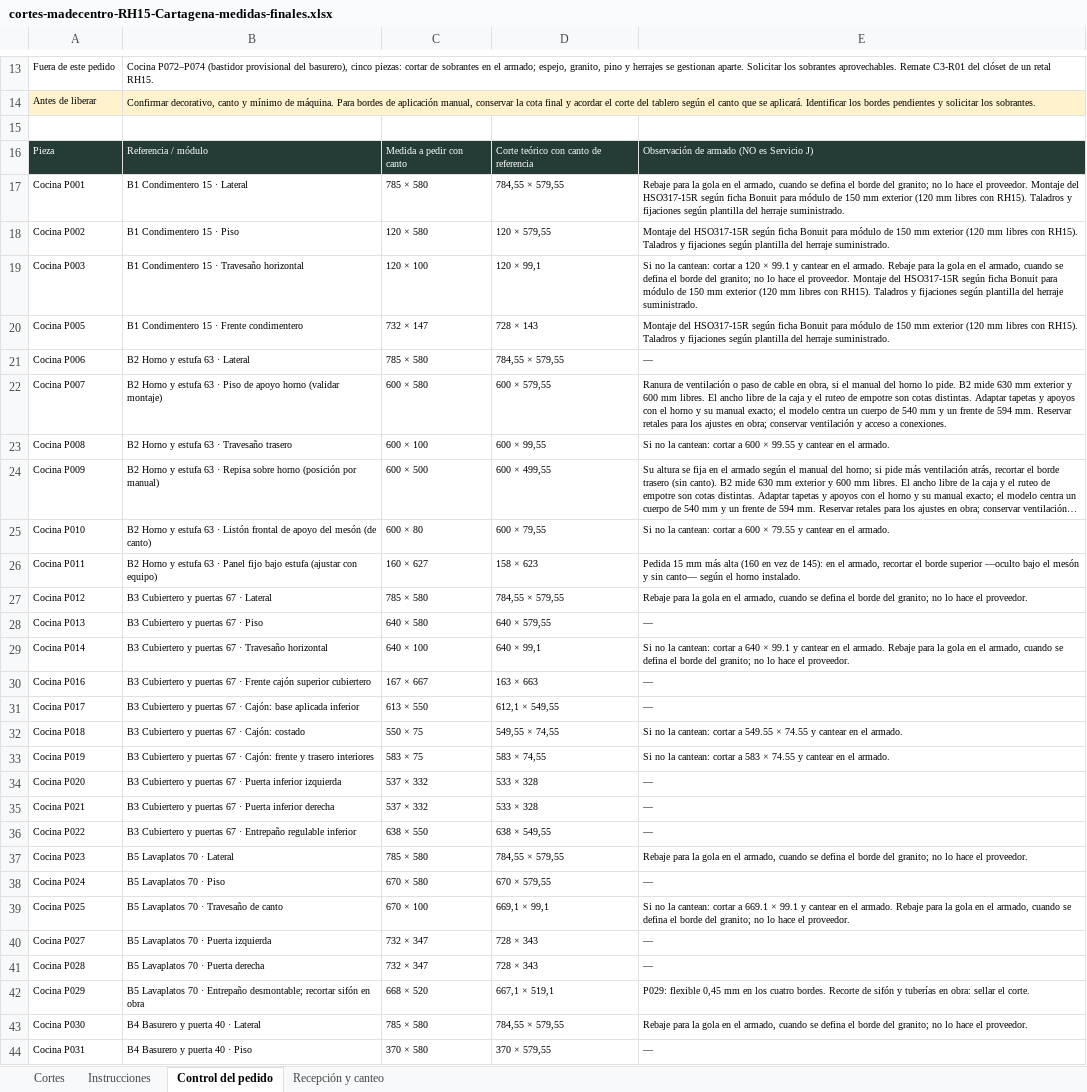
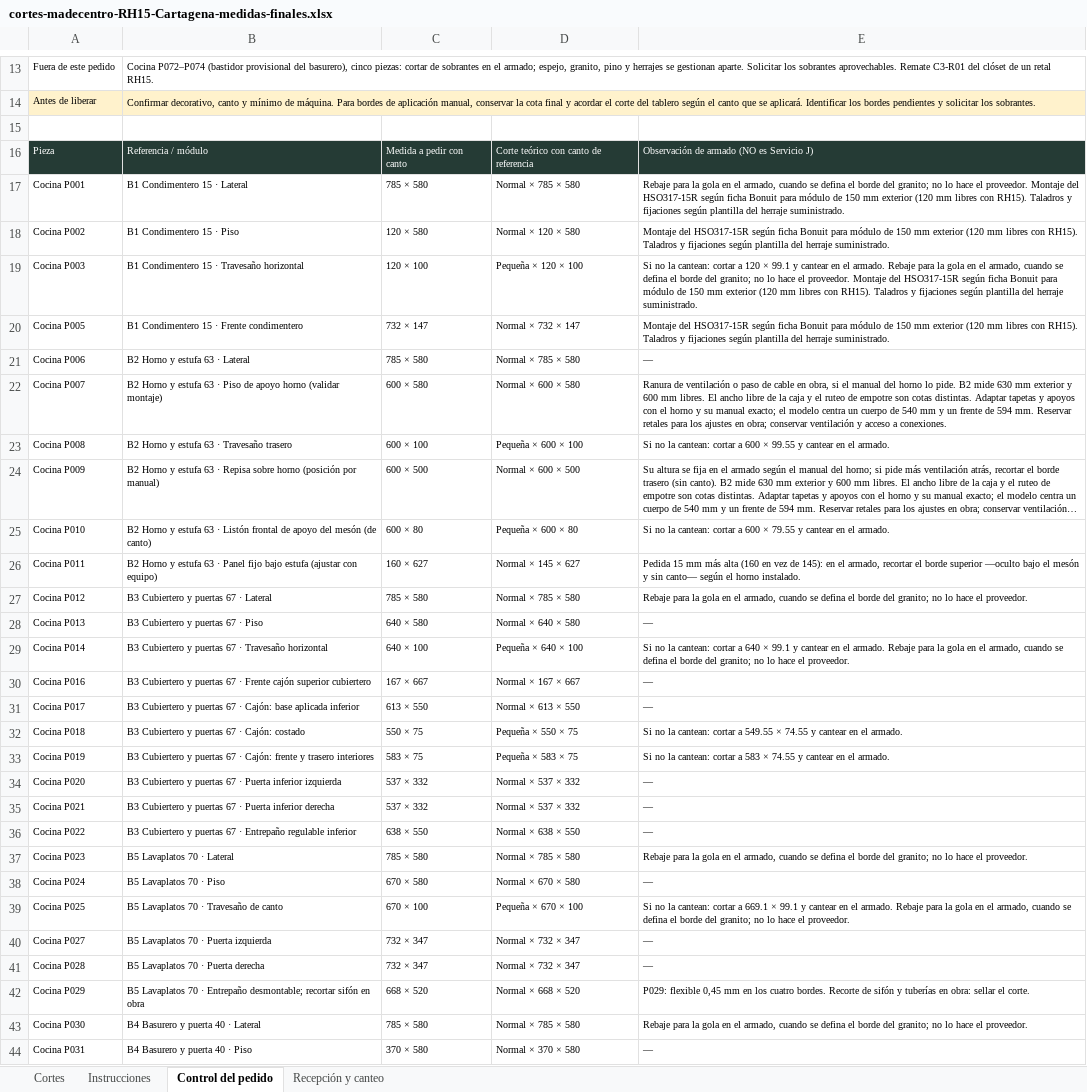
Before and after one commit to williamppmm/espacios-3d, an Excel workbook: cortes-madecentro-RH15-Cartagena-medidas-finales.xlsx, sheet Control del pedido, drawn as a sheet; only a part is shown, gaps mark what is left out; long unchanged cells end in …; values as stored, in another font and other column widths than the file's, no borders; the diff covers the shown part only; the diff names each change by its address in the sheet, - before the commit and + after, or states it on an @@ line.

Commit message:
Integra pecera, generadores y pedidos actualizados del proyecto

```diff
--- a/cortes-madecentro-RH15-Cartagena-medidas-finales.xlsx (sheet Control del pedido)
+++ b/cortes-madecentro-RH15-Cartagena-medidas-finales.xlsx (sheet Control del pedido)
-D17: 784,55 × 579,55
+D17: Normal × 785 × 580
-D18: 120 × 579,55
+D18: Normal × 120 × 580
-D19: 120 × 99,1
+D19: Pequeña × 120 × 100
-D20: 728 × 143
+D20: Normal × 732 × 147
-D21: 784,55 × 579,55
+D21: Normal × 785 × 580
-D22: 600 × 579,55
+D22: Normal × 600 × 580
-D23: 600 × 99,55
+D23: Pequeña × 600 × 100
-D24: 600 × 499,55
+D24: Normal × 600 × 500
-D25: 600 × 79,55
+D25: Pequeña × 600 × 80
-D26: 158 × 623
+D26: Normal × 145 × 627
-D27: 784,55 × 579,55
+D27: Normal × 785 × 580
-D28: 640 × 579,55
+D28: Normal × 640 × 580
-D29: 640 × 99,1
+D29: Pequeña × 640 × 100
-D30: 163 × 663
+D30: Normal × 167 × 667
-D31: 612,1 × 549,55
+D31: Normal × 613 × 550
-D32: 549,55 × 74,55
+D32: Pequeña × 550 × 75
-D33: 583 × 74,55
+D33: Pequeña × 583 × 75
-D34:D35: 533 × 328
+D34:D35: Normal × 537 × 332
-D36: 638 × 549,55
+D36: Normal × 638 × 550
-D37: 784,55 × 579,55
+D37: Normal × 785 × 580
-D38: 670 × 579,55
+D38: Normal × 670 × 580
-D39: 669,1 × 99,1
+D39: Pequeña × 670 × 100
-D40:D41: 728 × 343
+D40:D41: Normal × 732 × 347
-D42: 667,1 × 519,1
+D42: Normal × 668 × 520
-D43: 784,55 × 579,55
+D43: Normal × 785 × 580
-D44: 370 × 579,55
+D44: Normal × 370 × 580
```
Also changed, not shown: 10 added rows and 77 edited cells elsewhere in this sheet, sheet Recepción y canteo, sheet Cortes, formulas that keep their value, compras-proyecto.xlsx, despiece-pino-cocina.xlsx, 24 other files.
